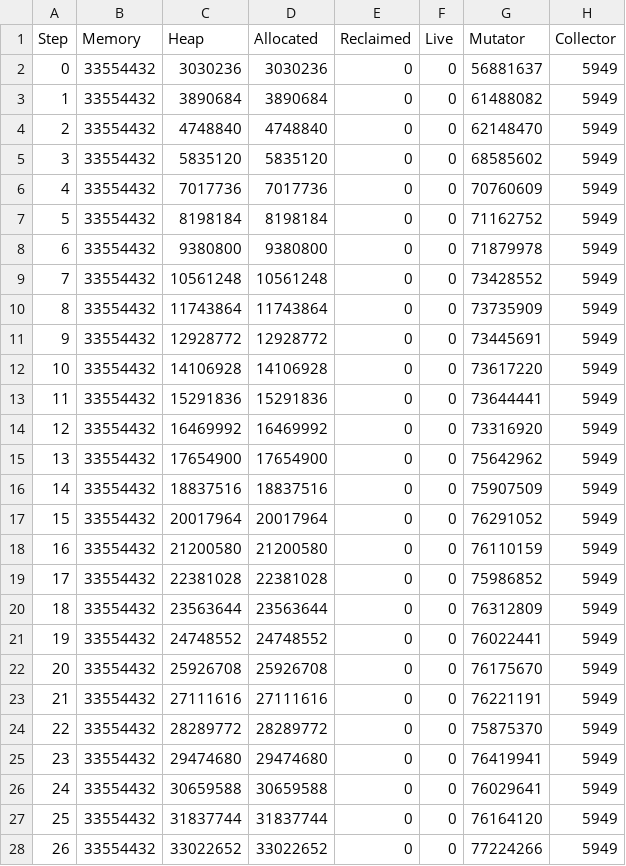
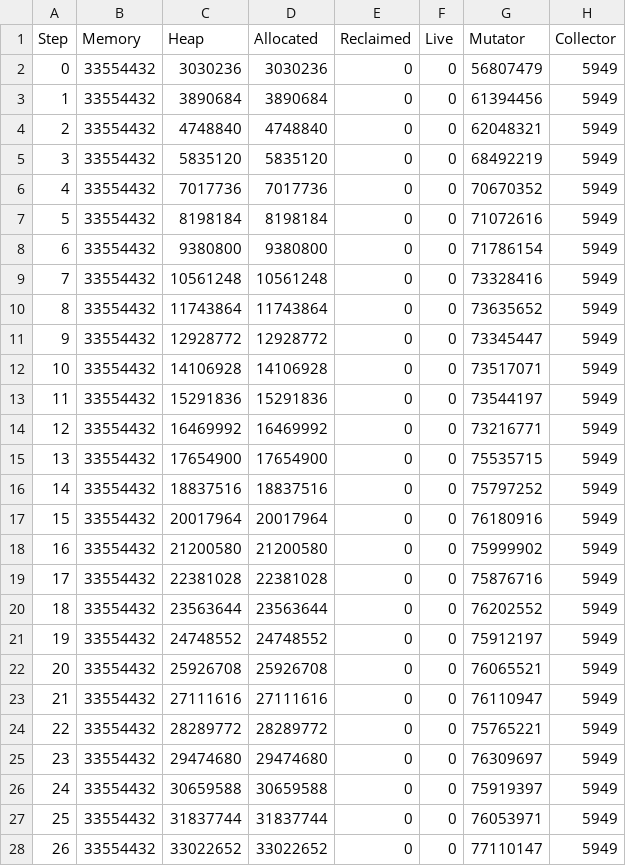
Before and after one commit to luc-blaeser/gcbench, a CSV file: reports/performance-btree-map-incremental.csv, drawn as a sheet; only a part is shown; the diff covers the shown part only.

```diff
--- a/reports/performance-btree-map-incremental.csv
+++ b/reports/performance-btree-map-incremental.csv
@@ -1,28 +1,28 @@
 Step, Memory, Heap, Allocated, Reclaimed, Live, Mutator, Collector
-0, 33554432, 3030236, 3030236, 0, 0, 56881637, 5949
-1, 33554432, 3890684, 3890684, 0, 0, 61488082, 5949
-2, 33554432, 4748840, 4748840, 0, 0, 62148470, 5949
-3, 33554432, 5835120, 5835120, 0, 0, 68585602, 5949
-4, 33554432, 7017736, 7017736, 0, 0, 70760609, 5949
-5, 33554432, 8198184, 8198184, 0, 0, 71162752, 5949
-6, 33554432, 9380800, 9380800, 0, 0, 71879978, 5949
-7, 33554432, 10561248, 10561248, 0, 0, 73428552, 5949
-8, 33554432, 11743864, 11743864, 0, 0, 73735909, 5949
-9, 33554432, 12928772, 12928772, 0, 0, 73445691, 5949
-10, 33554432, 14106928, 14106928, 0, 0, 73617220, 5949
-11, 33554432, 15291836, 15291836, 0, 0, 73644441, 5949
-12, 33554432, 16469992, 16469992, 0, 0, 73316920, 5949
-13, 33554432, 17654900, 17654900, 0, 0, 75642962, 5949
-14, 33554432, 18837516, 18837516, 0, 0, 75907509, 5949
-15, 33554432, 20017964, 20017964, 0, 0, 76291052, 5949
-16, 33554432, 21200580, 21200580, 0, 0, 76110159, 5949
-17, 33554432, 22381028, 22381028, 0, 0, 75986852, 5949
-18, 33554432, 23563644, 23563644, 0, 0, 76312809, 5949
-19, 33554432, 24748552, 24748552, 0, 0, 76022441, 5949
-20, 33554432, 25926708, 25926708, 0, 0, 76175670, 5949
-21, 33554432, 27111616, 27111616, 0, 0, 76221191, 5949
-22, 33554432, 28289772, 28289772, 0, 0, 75875370, 5949
-23, 33554432, 29474680, 29474680, 0, 0, 76419941, 5949
-24, 33554432, 30659588, 30659588, 0, 0, 76029641, 5949
-25, 33554432, 31837744, 31837744, 0, 0, 76164120, 5949
-26, 33554432, 33022652, 33022652, 0, 0, 77224266, 5949
+0, 33554432, 3030236, 3030236, 0, 0, 56807479, 5949
+1, 33554432, 3890684, 3890684, 0, 0, 61394456, 5949
+2, 33554432, 4748840, 4748840, 0, 0, 62048321, 5949
+3, 33554432, 5835120, 5835120, 0, 0, 68492219, 5949
+4, 33554432, 7017736, 7017736, 0, 0, 70670352, 5949
+5, 33554432, 8198184, 8198184, 0, 0, 71072616, 5949
+6, 33554432, 9380800, 9380800, 0, 0, 71786154, 5949
+7, 33554432, 10561248, 10561248, 0, 0, 73328416, 5949
+8, 33554432, 11743864, 11743864, 0, 0, 73635652, 5949
+9, 33554432, 12928772, 12928772, 0, 0, 73345447, 5949
+10, 33554432, 14106928, 14106928, 0, 0, 73517071, 5949
+11, 33554432, 15291836, 15291836, 0, 0, 73544197, 5949
+12, 33554432, 16469992, 16469992, 0, 0, 73216771, 5949
+13, 33554432, 17654900, 17654900, 0, 0, 75535715, 5949
+14, 33554432, 18837516, 18837516, 0, 0, 75797252, 5949
+15, 33554432, 20017964, 20017964, 0, 0, 76180916, 5949
+16, 33554432, 21200580, 21200580, 0, 0, 75999902, 5949
+17, 33554432, 22381028, 22381028, 0, 0, 75876716, 5949
+18, 33554432, 23563644, 23563644, 0, 0, 76202552, 5949
+19, 33554432, 24748552, 24748552, 0, 0, 75912197, 5949
+20, 33554432, 25926708, 25926708, 0, 0, 76065521, 5949
+21, 33554432, 27111616, 27111616, 0, 0, 76110947, 5949
+22, 33554432, 28289772, 28289772, 0, 0, 75765221, 5949
+23, 33554432, 29474680, 29474680, 0, 0, 76309697, 5949
+24, 33554432, 30659588, 30659588, 0, 0, 75919397, 5949
+25, 33554432, 31837744, 31837744, 0, 0, 76053971, 5949
+26, 33554432, 33022652, 33022652, 0, 0, 77110147, 5949
```
Also changed, not shown: 76 edited cells elsewhere in this file, reports/performance-asset-storage-incremental.csv, reports/performance-blobs-incremental.csv, 33 other files.
